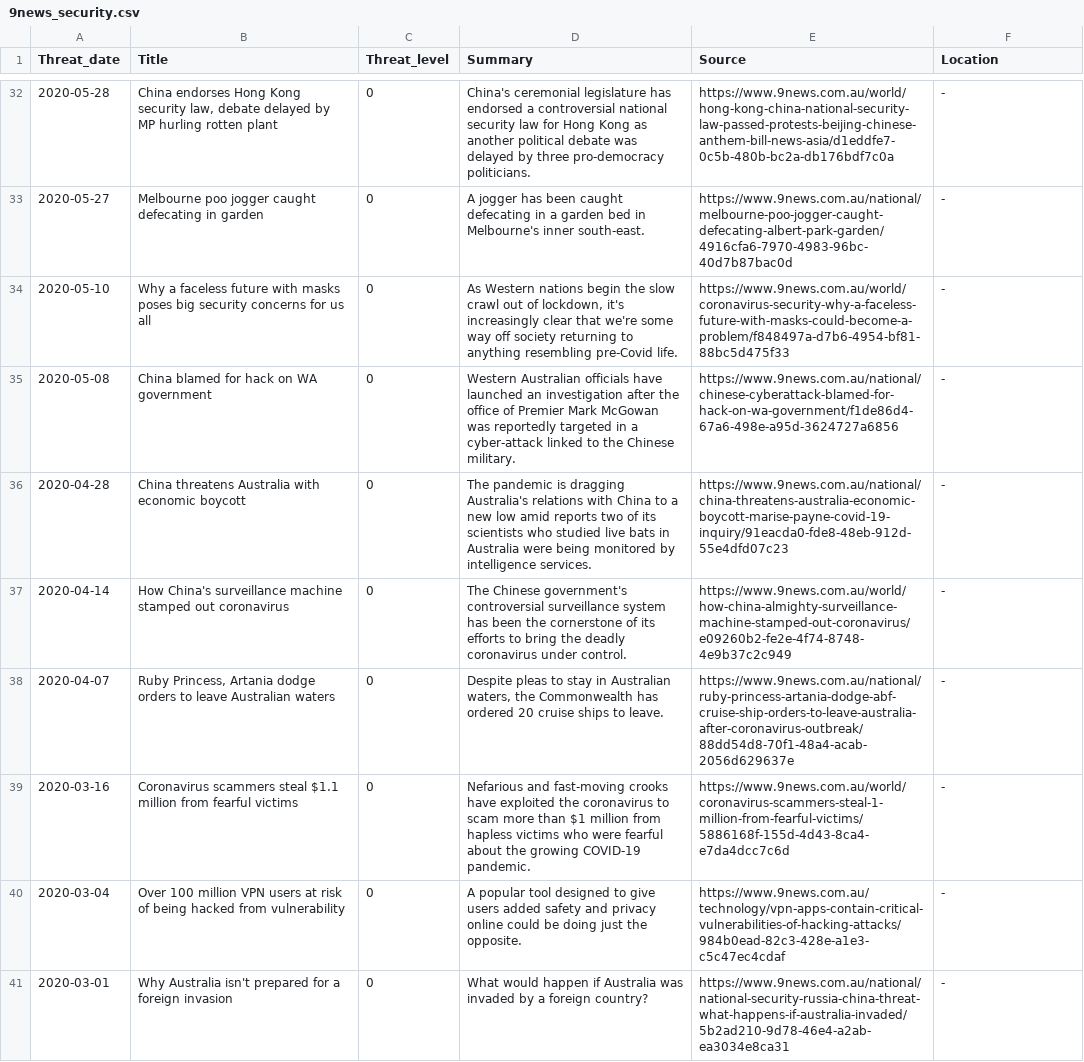
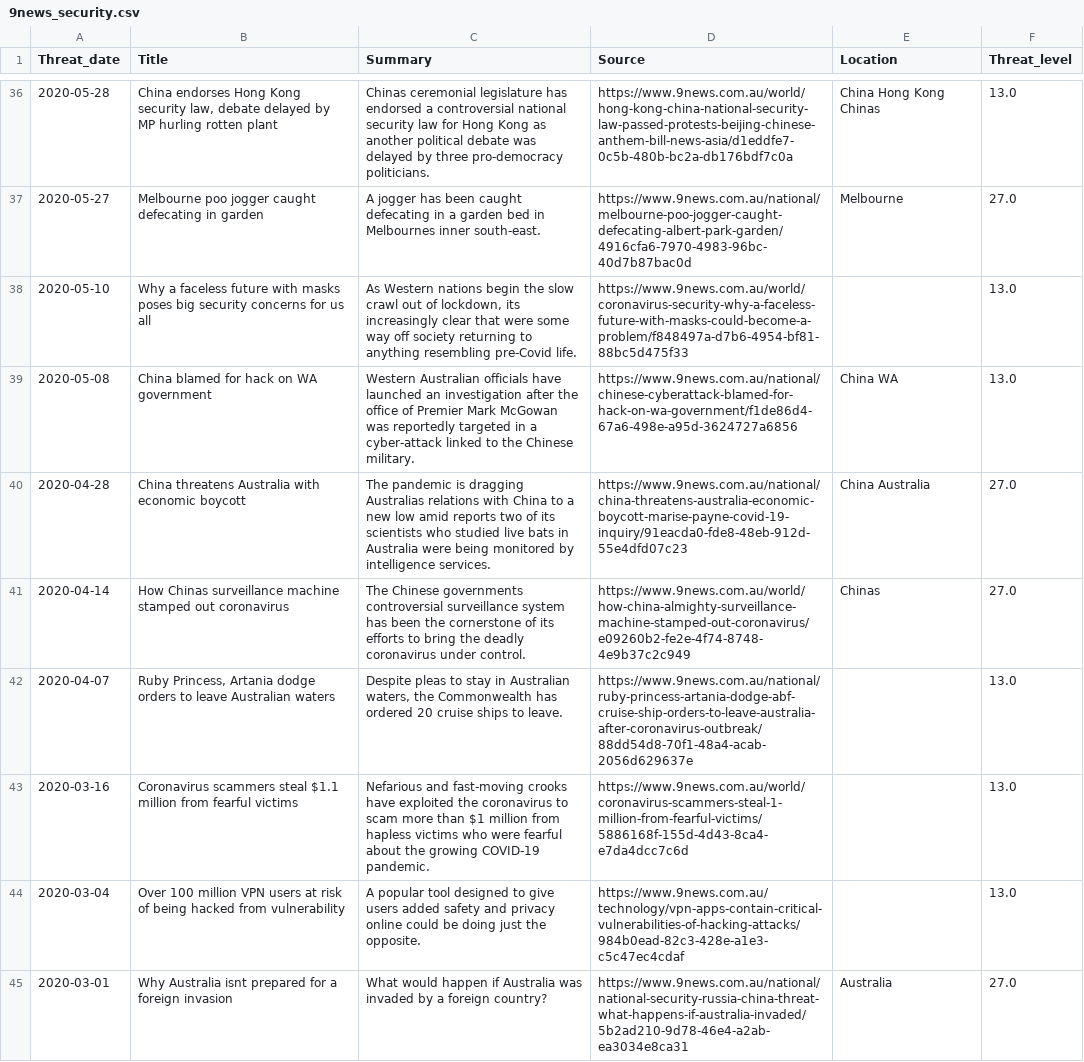
Before and after one commit to PACE-Group-2/CQ-Threats, a CSV file: data/9news_security.csv, drawn as a sheet; only a part is shown, gaps mark what is left out; removed rows and columns are numbered as before the commit, all else as after; the diff covers the shown part only; the diff names each change by its address in the sheet, - before the commit and + after, or states it on an @@ line.

```diff
--- a/data/9news_security.csv
+++ b/data/9news_security.csv
-column C (Threat_level), rows 32-41: all 0
+column F (Threat_level), rows 36-45: 13.0 | 27.0 | 13.0 | 13.0 | 27.0 | 27.0 | 13.0 | 13.0 | 13.0 | 27.0
-C36 (Summary): China's ceremonial legislature…
+C36 (Summary): Chinas ceremonial legislature…
-E36 (Location): -
+E36 (Location): China Hong Kong Chinas
-C37 (Summary): …bed in Melbourne's inner south-east.
+C37 (Summary): …bed in Melbournes inner south-east.
-E37 (Location): -
+E37 (Location): Melbourne
-C38 (Summary): …of lockdown, it's increasingly clear that we're some way…
+C38 (Summary): …of lockdown, its increasingly clear that were some way…
-E38 (Location): -
+E38 (Location): (empty)
-E39 (Location): -
+E39 (Location): China WA
-C40 (Summary): …is dragging Australia's relations with…
+C40 (Summary): …is dragging Australias relations with…
-E40 (Location): -
+E40 (Location): China Australia
-B41 (Title): How China's surveillance machine…
+B41 (Title): How Chinas surveillance machine…
-C41 (Summary): The Chinese government's controversial surveillance…
+C41 (Summary): The Chinese governments controversial surveillance…
-E41 (Location): -
+E41 (Location): Chinas
-E42:E44 (Location): -
+E42:E44 (Location): (empty)
-B45 (Title): Why Australia isn't prepared for…
+B45 (Title): Why Australia isnt prepared for…
-E45 (Location): -
+E45 (Location): Australia
```
Also changed, not shown: 4 added rows, 4 removed rows and 67 edited cells elsewhere in this file, data/cyber_gov_au.csv, data/rapid7_.csv, 12 other files.
